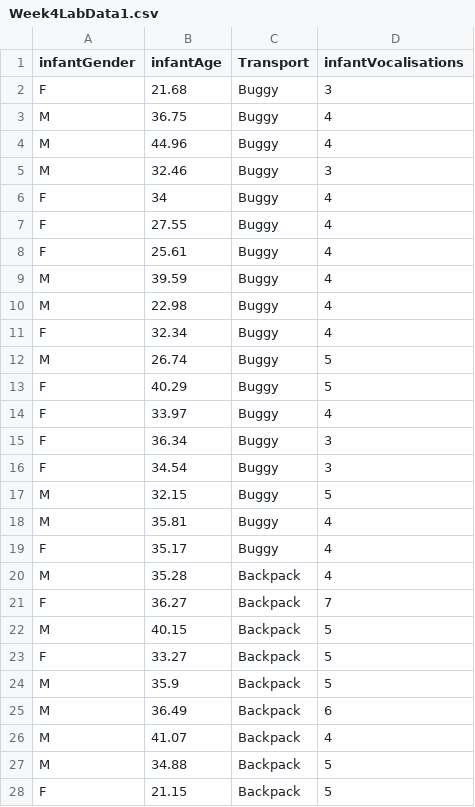
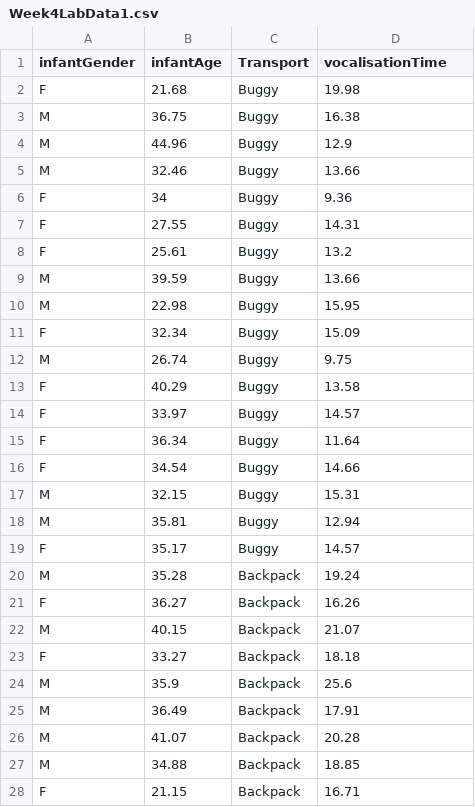
Before and after one commit to mtruelovehill/PRM, a CSV file: Labs/Week4LabData1.csv, drawn as a sheet; only a part is shown; the diff covers the shown part only.

Commit message:
new week4 lab data

```diff
--- a/Labs/Week4LabData1.csv
+++ b/Labs/Week4LabData1.csv
@@ -1,28 +1,28 @@
-infantGender,infantAge,Transport,infantVocalisations
-F,21.68,Buggy,3
-M,36.75,Buggy,4
-M,44.96,Buggy,4
-M,32.46,Buggy,3
-F,34,Buggy,4
-F,27.55,Buggy,4
-F,25.61,Buggy,4
-M,39.59,Buggy,4
-M,22.98,Buggy,4
-F,32.34,Buggy,4
-M,26.74,Buggy,5
-F,40.29,Buggy,5
-F,33.97,Buggy,4
-F,36.34,Buggy,3
-F,34.54,Buggy,3
-M,32.15,Buggy,5
-M,35.81,Buggy,4
-F,35.17,Buggy,4
-M,35.28,Backpack,4
-F,36.27,Backpack,7
-M,40.15,Backpack,5
-F,33.27,Backpack,5
-M,35.9,Backpack,5
-M,36.49,Backpack,6
-M,41.07,Backpack,4
-M,34.88,Backpack,5
-F,21.15,Backpack,5
+infantGender,infantAge,Transport,vocalisationTime
+F,21.68,Buggy,19.98
+M,36.75,Buggy,16.38
+M,44.96,Buggy,12.9
+M,32.46,Buggy,13.66
+F,34,Buggy,9.36
+F,27.55,Buggy,14.31
+F,25.61,Buggy,13.2
+M,39.59,Buggy,13.66
+M,22.98,Buggy,15.95
+F,32.34,Buggy,15.09
+M,26.74,Buggy,9.75
+F,40.29,Buggy,13.58
+F,33.97,Buggy,14.57
+F,36.34,Buggy,11.64
+F,34.54,Buggy,14.66
+M,32.15,Buggy,15.31
+M,35.81,Buggy,12.94
+F,35.17,Buggy,14.57
+M,35.28,Backpack,19.24
+F,36.27,Backpack,16.26
+M,40.15,Backpack,21.07
+F,33.27,Backpack,18.18
+M,35.9,Backpack,25.6
+M,36.49,Backpack,17.91
+M,41.07,Backpack,20.28
+M,34.88,Backpack,18.85
+F,21.15,Backpack,16.71
```
Also changed, not shown: 9 edited cells elsewhere in this file, docs/Labs/Week4LabData1.csv, 1 other file.
